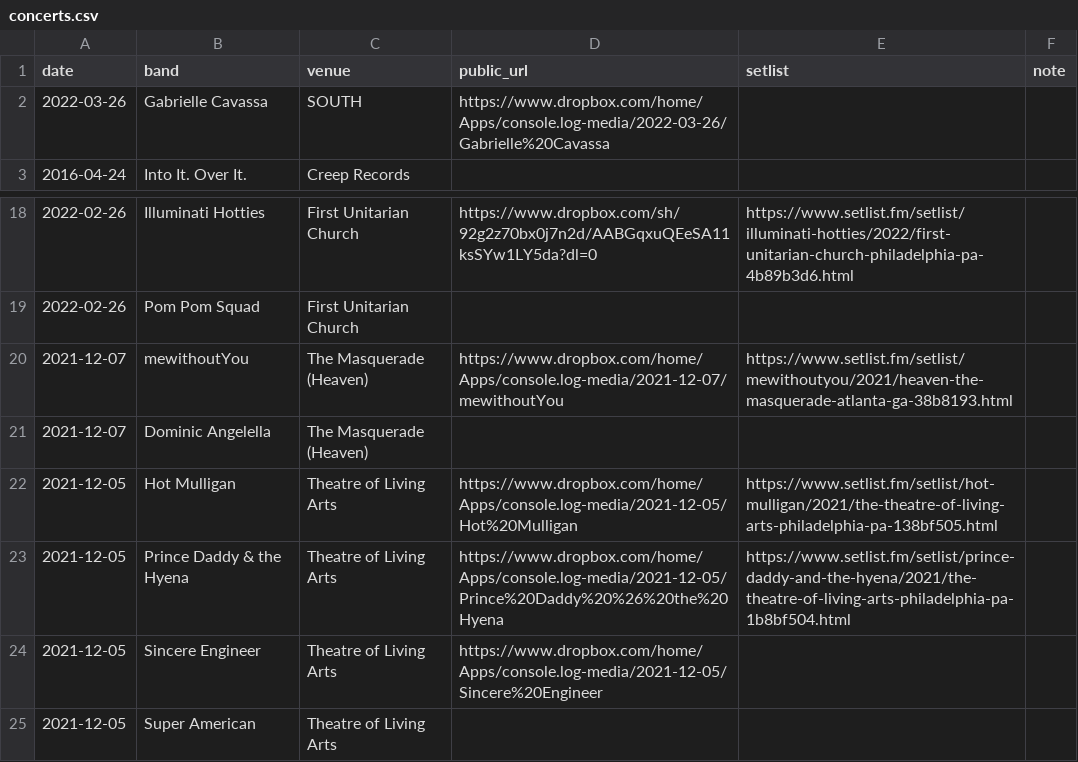
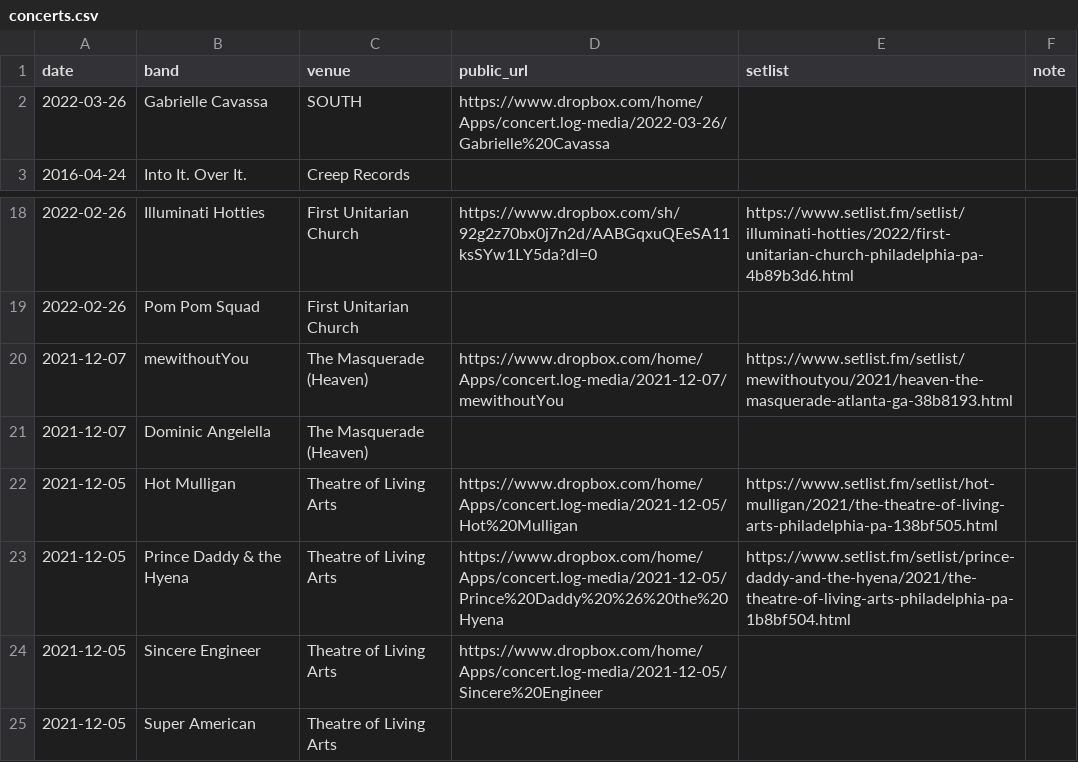
Before and after one commit to jaredwhalen/concert-log, a CSV file: concerts.csv, drawn as a sheet; only a part is shown, gaps mark what is left out.

```diff
--- a/concerts.csv
+++ b/concerts.csv
@@ -1,3 +1,3 @@
 date,band,venue,public_url,setlist,note
-2022-03-26,Gabrielle Cavassa,SOUTH,https://www.dropbox.com/home/Apps/console.log-media/2022-03-26/Gabrielle%20Cavassa,,
+2022-03-26,Gabrielle Cavassa,SOUTH,https://www.dropbox.com/home/Apps/concert.log-media/2022-03-26/Gabrielle%20Cavassa,,
 2016-04-24,Into It. Over It.,Creep Records,,,
@@ -19,7 +19,7 @@ date,band,venue,public_url,setlist,note
 2022-02-26,Pom Pom Squad,First Unitarian Church,,,
-2021-12-07,mewithoutYou,The Masquerade (Heaven),https://www.dropbox.com/home/Apps/console.log-media/2021-12-07/mewithoutYou,https://www.setlist.fm/setlist/mewithoutyou/2021/heaven-the-masquerade-atlanta-ga-38b8193.html,
+2021-12-07,mewithoutYou,The Masquerade (Heaven),https://www.dropbox.com/home/Apps/concert.log-media/2021-12-07/mewithoutYou,https://www.setlist.fm/setlist/mewithoutyou/2021/heaven-the-masquerade-atlanta-ga-38b8193.html,
 2021-12-07,Dominic Angelella,The Masquerade (Heaven),,,
-2021-12-05,Hot Mulligan,Theatre of Living Arts,https://www.dropbox.com/home/Apps/console.log-media/2021-12-05/Hot%20Mulligan,https://www.setlist.fm/setlist/hot-mulligan/2021/the-theatre-of-living-arts-philadelphia-pa-138bf505.html,
-2021-12-05,Prince Daddy & the Hyena,Theatre of Living Arts,https://www.dropbox.com/home/Apps/console.log-media/2021-12-05/Prince%20Daddy%20%26%20the%20Hyena,https://www.setlist.fm/setlist/prince-daddy-and-the-hyena/2021/the-theatre-of-living-arts-philadelphia-pa-1b8bf504.html,
-2021-12-05,Sincere Engineer,Theatre of Living Arts,https://www.dropbox.com/home/Apps/console.log-media/2021-12-05/Sincere%20Engineer,,
+2021-12-05,Hot Mulligan,Theatre of Living Arts,https://www.dropbox.com/home/Apps/concert.log-media/2021-12-05/Hot%20Mulligan,https://www.setlist.fm/setlist/hot-mulligan/2021/the-theatre-of-living-arts-philadelphia-pa-138bf505.html,
+2021-12-05,Prince Daddy & the Hyena,Theatre of Living Arts,https://www.dropbox.com/home/Apps/concert.log-media/2021-12-05/Prince%20Daddy%20%26%20the%20Hyena,https://www.setlist.fm/setlist/prince-daddy-and-the-hyena/2021/the-theatre-of-living-arts-philadelphia-pa-1b8bf504.html,
+2021-12-05,Sincere Engineer,Theatre of Living Arts,https://www.dropbox.com/home/Apps/concert.log-media/2021-12-05/Sincere%20Engineer,,
 2021-12-05,Super American,Theatre of Living Arts,,,
```
Also changed, not shown: 3 other files.
